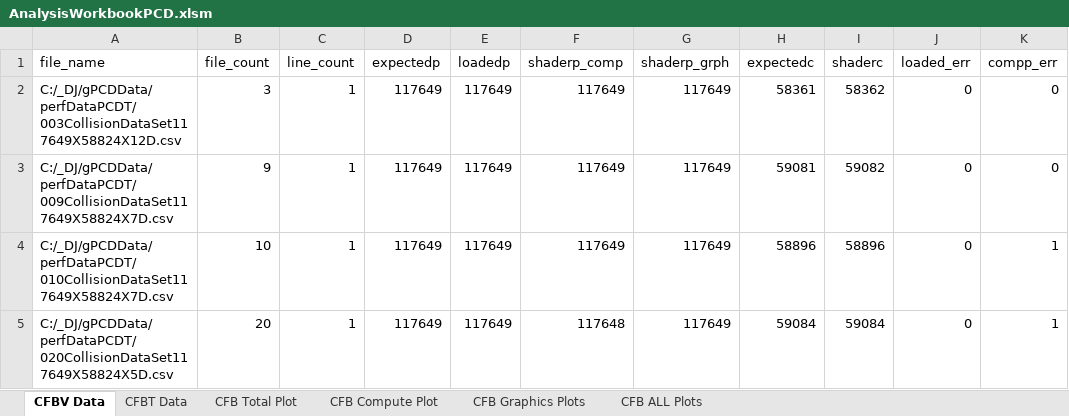
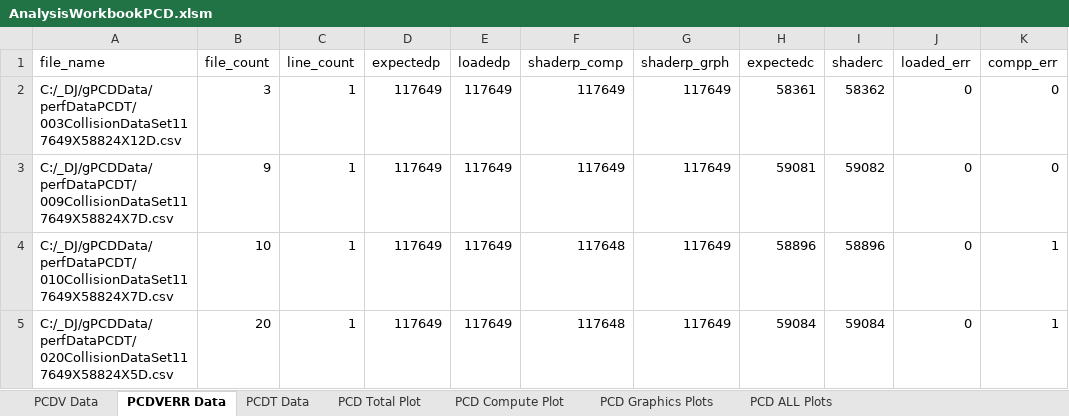
Before and after one commit to fieldparticle/gPCD, an Excel workbook: python/cfg_reports/AnalysisWorkbookPCD.xlsm, sheet PCDVERR Data, drawn as a sheet; only a part is shown; values as stored, in another font and other column widths than the file's, no borders; charts and pictures and table styles not drawn; the diff names each change by its address in the sheet, - before the commit and + after, or states it on an @@ line.

```diff
--- a/python/cfg_reports/AnalysisWorkbookPCD.xlsm (sheet PCDVERR Data)
+++ b/python/cfg_reports/AnalysisWorkbookPCD.xlsm (sheet PCDVERR Data)
-sheet tab: CFBV Data
+sheet tab: PCDVERR Data
-sheet tab: CFBT Data
+sheet tab: PCDT Data
-sheet tab: CFB Total Plot
+sheet tab: PCD Total Plot
-sheet tab: CFB Compute Plot
+sheet tab: PCD Compute Plot
-sheet tab: CFB Graphics Plots
+sheet tab: PCD Graphics Plots
-sheet tab: CFB ALL Plots
+sheet tab: PCD ALL Plots
+sheet tab: PCDV Data
-F4 (shaderp_comp): 117649
+F4 (shaderp_comp): 117648
```
Also changed, not shown: sheet PCDT Data, charts or pictures, python/cfg_reports/AnalysisWorkbookCFB.xlsm, python/cfg_reports/AnalysisWorkbookPQB.xlsm, 14 other files.
